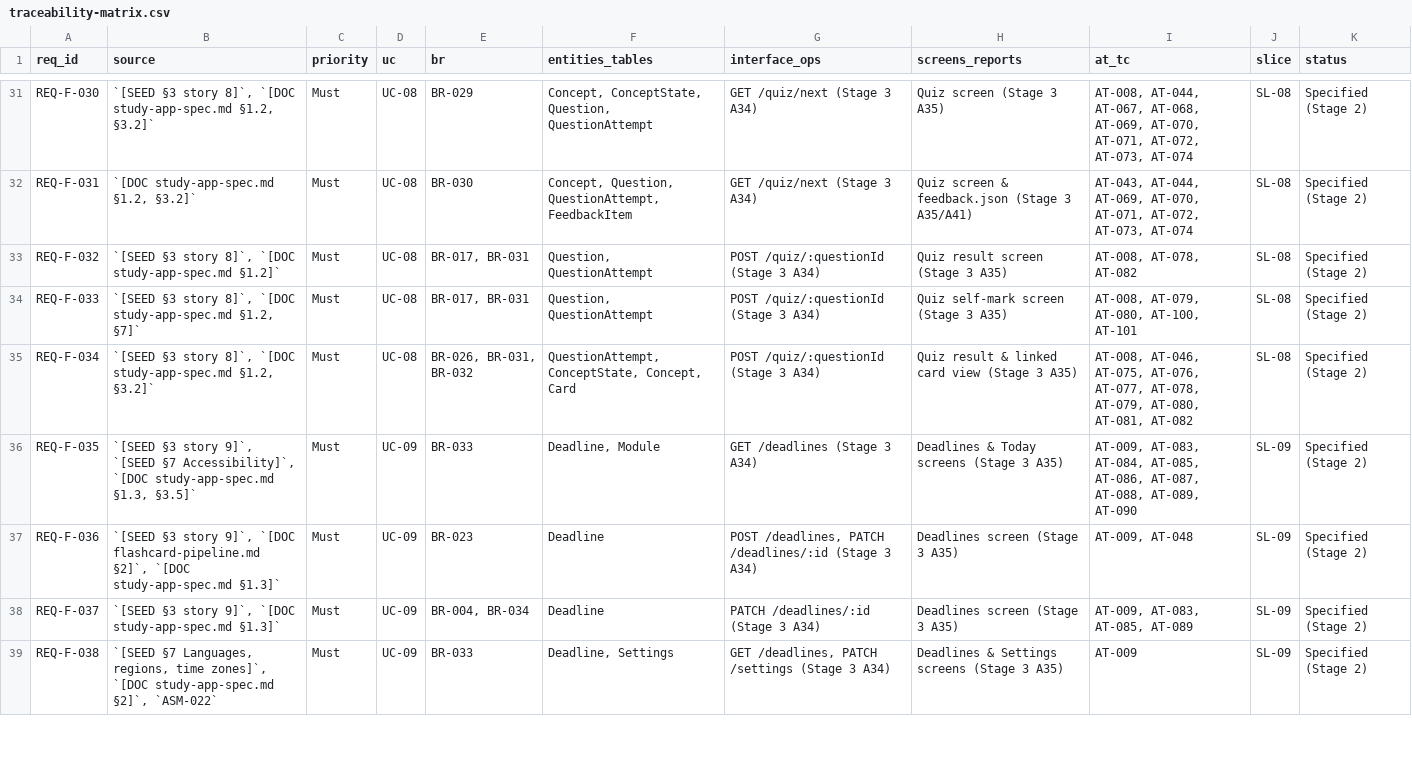
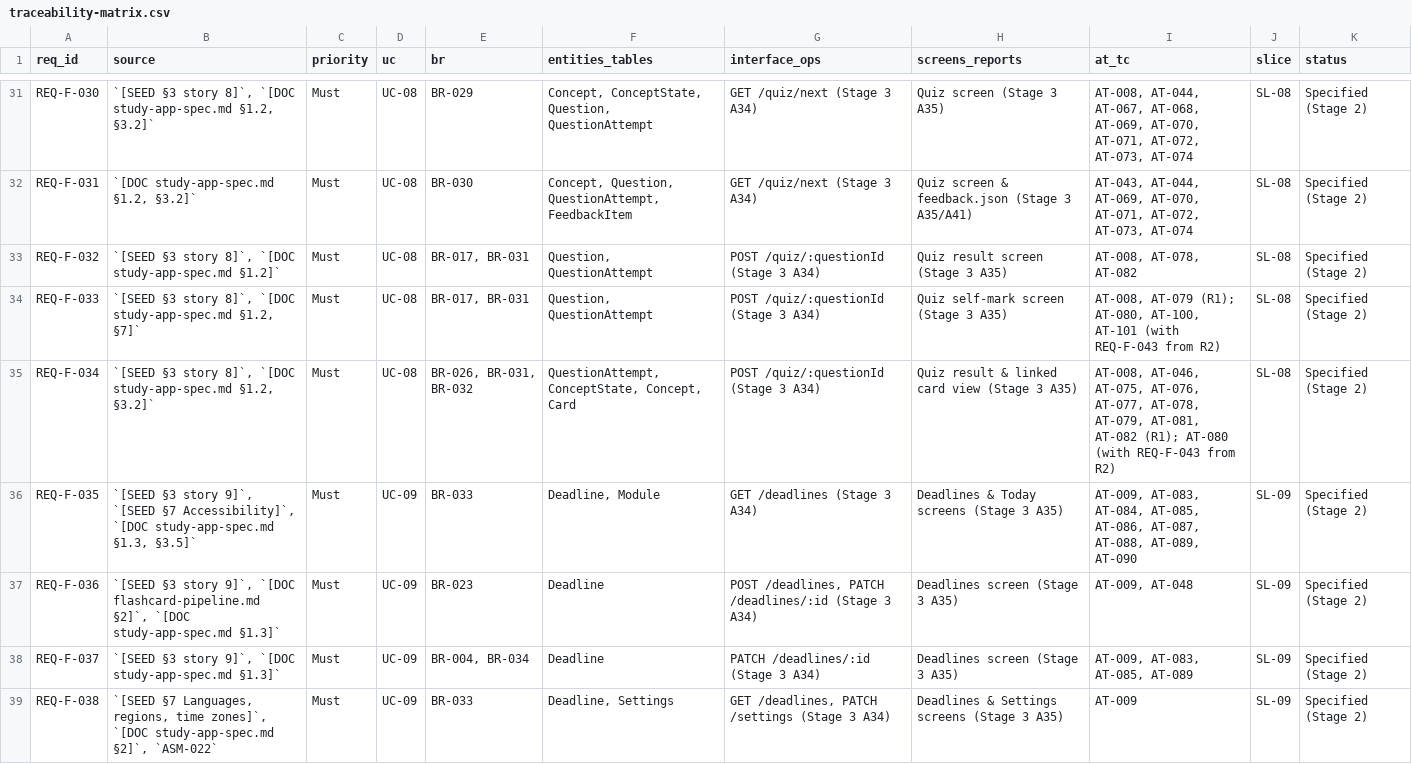
Before and after one commit to thomasclarkpersonal-sketch/StudyApp, a CSV file: workbook/00-governance/traceability-matrix.csv, drawn as a sheet; only a part is shown, gaps mark what is left out; the diff covers the shown part only.

```diff
--- a/workbook/00-governance/traceability-matrix.csv
+++ b/workbook/00-governance/traceability-matrix.csv
@@ -33,4 +33,4 @@ REQ-F-031,"`[DOC study-app-spec.md §1.2, §3.2]`",Must,UC-08,BR-030,"Concept, Q
 REQ-F-032,"`[SEED §3 story 8]`, `[DOC study-app-spec.md §1.2]`",Must,UC-08,"BR-017, BR-031","Question, QuestionAttempt",POST /quiz/:questionId (Stage 3 A34),Quiz result screen (Stage 3 A35),"AT-008, AT-078, AT-082",SL-08,Specified (Stage 2)
-REQ-F-033,"`[SEED §3 story 8]`, `[DOC study-app-spec.md §1.2, §7]`",Must,UC-08,"BR-017, BR-031","Question, QuestionAttempt",POST /quiz/:questionId (Stage 3 A34),Quiz self-mark screen (Stage 3 A35),"AT-008, AT-079, AT-080, AT-100, AT-101",SL-08,Specified (Stage 2)
-REQ-F-034,"`[SEED §3 story 8]`, `[DOC study-app-spec.md §1.2, §3.2]`",Must,UC-08,"BR-026, BR-031, BR-032","QuestionAttempt, ConceptState, Concept, Card",POST /quiz/:questionId (Stage 3 A34),Quiz result & linked card view (Stage 3 A35),"AT-008, AT-046, AT-075, AT-076, AT-077, AT-078, AT-079, AT-080, AT-081, AT-082",SL-08,Specified (Stage 2)
+REQ-F-033,"`[SEED §3 story 8]`, `[DOC study-app-spec.md §1.2, §7]`",Must,UC-08,"BR-017, BR-031","Question, QuestionAttempt",POST /quiz/:questionId (Stage 3 A34),Quiz self-mark screen (Stage 3 A35),"AT-008, AT-079 (R1); AT-080, AT-100, AT-101 (with REQ-F-043 from R2)",SL-08,Specified (Stage 2)
+REQ-F-034,"`[SEED §3 story 8]`, `[DOC study-app-spec.md §1.2, §3.2]`",Must,UC-08,"BR-026, BR-031, BR-032","QuestionAttempt, ConceptState, Concept, Card",POST /quiz/:questionId (Stage 3 A34),Quiz result & linked card view (Stage 3 A35),"AT-008, AT-046, AT-075, AT-076, AT-077, AT-078, AT-079, AT-081, AT-082 (R1); AT-080 (with REQ-F-043 from R2)",SL-08,Specified (Stage 2)
 REQ-F-035,"`[SEED §3 story 9]`, `[SEED §7 Accessibility]`, `[DOC study-app-spec.md §1.3, §3.5]`",Must,UC-09,BR-033,"Deadline, Module",GET /deadlines (Stage 3 A34),Deadlines & Today screens (Stage 3 A35),"AT-009, AT-083, AT-084, AT-085, AT-086, AT-087, AT-088, AT-089, AT-090",SL-09,Specified (Stage 2)
```
Also changed, not shown: 1 edited cell elsewhere in this file, workbook/02-analysis/requirements.csv, 7 other files.
